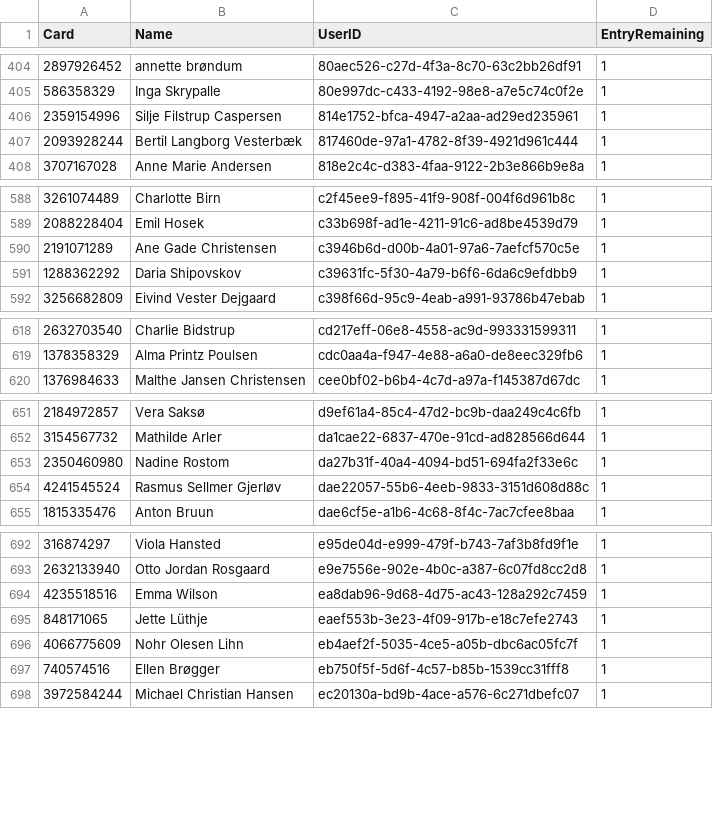
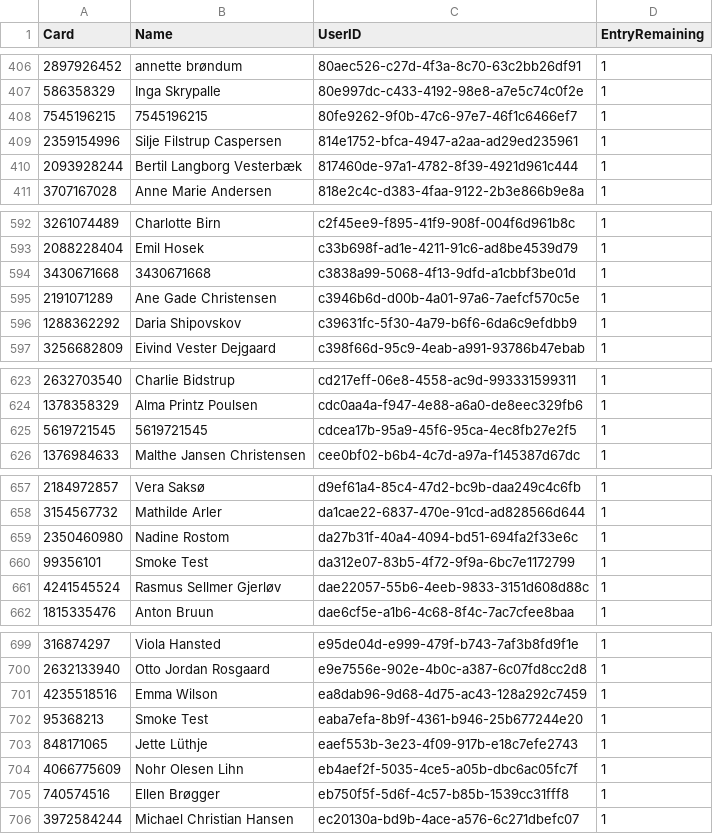
Before and after one commit to lif-197829/engangsarmb-nd, a CSV file: all_users.csv, drawn as a sheet; only a part is shown, gaps mark what is left out; the diff covers the shown part only.

```diff
--- a/all_users.csv
+++ b/all_users.csv
@@ -405,2 +407,3 @@ Card,Name,UserID,EntryRemaining
 586358329,Inga Skrypalle,80e997dc-c433-4192-98e8-a7e5c74c0f2e,1
+7545196215,7545196215,80fe9262-9f0b-47c6-97e7-46f1c6466ef7,1
 2359154996,Silje Filstrup Caspersen,814e1752-bfca-4947-a2aa-ad29ed235961,1
@@ -589,2 +593,3 @@ Card,Name,UserID,EntryRemaining
 2088228404,Emil Hosek,c33b698f-ad1e-4211-91c6-ad8be4539d79,1
+3430671668,3430671668,c3838a99-5068-4f13-9dfd-a1cbbf3be01d,1
 2191071289,Ane Gade Christensen,c3946b6d-d00b-4a01-97a6-7aefcf570c5e,1
@@ -619,2 +624,3 @@ Card,Name,UserID,EntryRemaining
 1378358329,Alma Printz Poulsen,cdc0aa4a-f947-4e88-a6a0-de8eec329fb6,1
+5619721545,5619721545,cdcea17b-95a9-45f6-95ca-4ec8fb27e2f5,1
 1376984633,Malthe Jansen Christensen,cee0bf02-b6b4-4c7d-a97a-f145387d67dc,1
@@ -653,2 +659,3 @@ Card,Name,UserID,EntryRemaining
 2350460980,Nadine Rostom,da27b31f-40a4-4094-bd51-694fa2f33e6c,1
+99356101,Smoke Test,da312e07-83b5-4f72-9f9a-6bc7e1172799,1
 4241545524,Rasmus Sellmer Gjerløv,dae22057-55b6-4eeb-9833-3151d608d88c,1
@@ -694,2 +701,3 @@ Card,Name,UserID,EntryRemaining
 4235518516,Emma Wilson,ea8dab96-9d68-4d75-ac43-128a292c7459,1
+95368213,Smoke Test,eaba7efa-8b9f-4361-b946-25b677244e20,1
 848171065,Jette Lüthje,eaef553b-3e23-4f09-917b-e18c7efe2743,1
```
Also changed, not shown: 4 added rows, 1 removed row and 1 edited cell elsewhere in this file, 50 other files.
